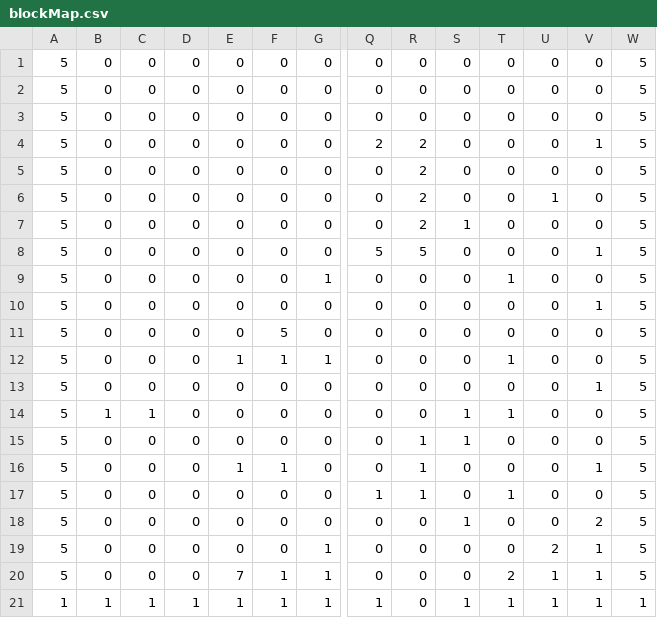
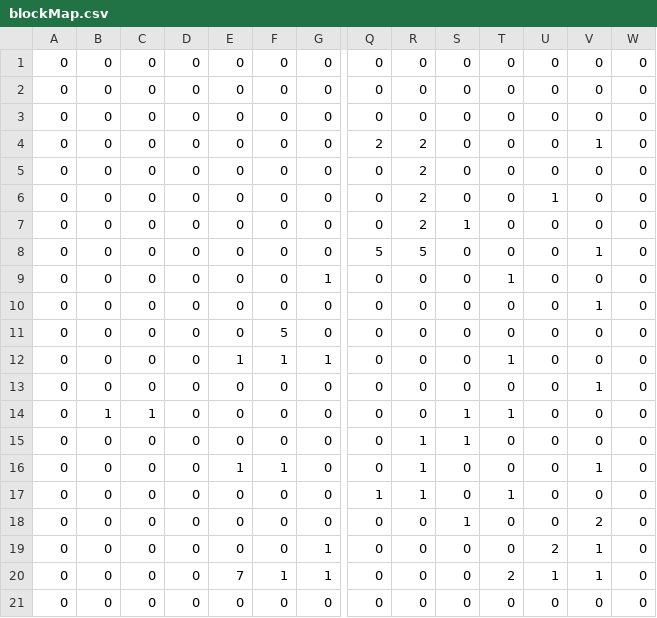
Before and after one commit to Nilscar/UIP2_game, a CSV file: TheGame/data/blocks/blockMap.csv, drawn as a sheet; only a part is shown, gaps mark what is left out; removed rows and columns are numbered as before the commit, all else as after; rows hold the shown columns only; the diff names each change by its address in the sheet, - before the commit and + after, or states it on an @@ line.

```diff
--- a/TheGame/data/blocks/blockMap.csv
+++ b/TheGame/data/blocks/blockMap.csv
-A1:A20: 5
+A1:A20: 0
-W1:W20: 5
+W1:W20: 0
-row 21: 1 | 1 | 1 | 1 | 1 | 1 | 1 | 1 | 0 | 1 | 1 | 1 | 1 | 1
+row 21: 0 | 0 | 0 | 0 | 0 | 0 | 0 | 0 | 0 | 0 | 0 | 0 | 0 | 0
```
Also changed, not shown: 3 other files.
